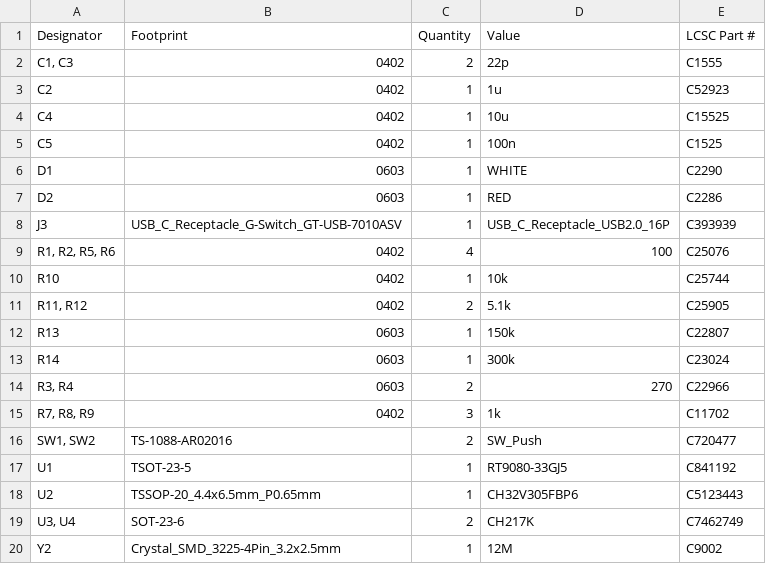
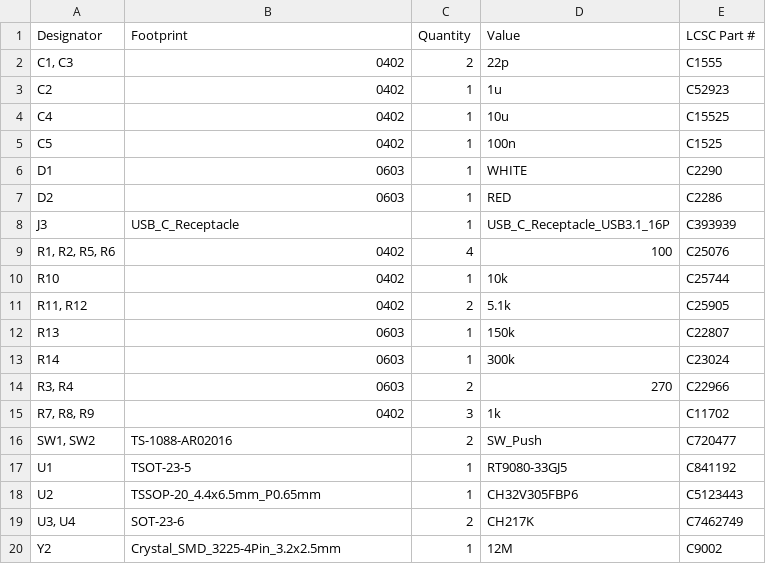
Before and after one commit to 21km43/WCH-LinkE-Mini, a CSV file: production/bom.csv, drawn as a sheet.

```diff
--- a/production/bom.csv
+++ b/production/bom.csv
@@ -7,3 +7,3 @@ D1,0603,1,WHITE,C2290
 D2,0603,1,RED,C2286
-J3,USB_C_Receptacle_G-Switch_GT-USB-7010ASV,1,USB_C_Receptacle_USB2.0_16P,C393939
+J3,USB_C_Receptacle,1,USB_C_Receptacle_USB3.1_16P,C393939
 "R1, R2, R5, R6",0402,4,100,C25076
```
Also changed, not shown: production/positions.csv, 10 other files.
